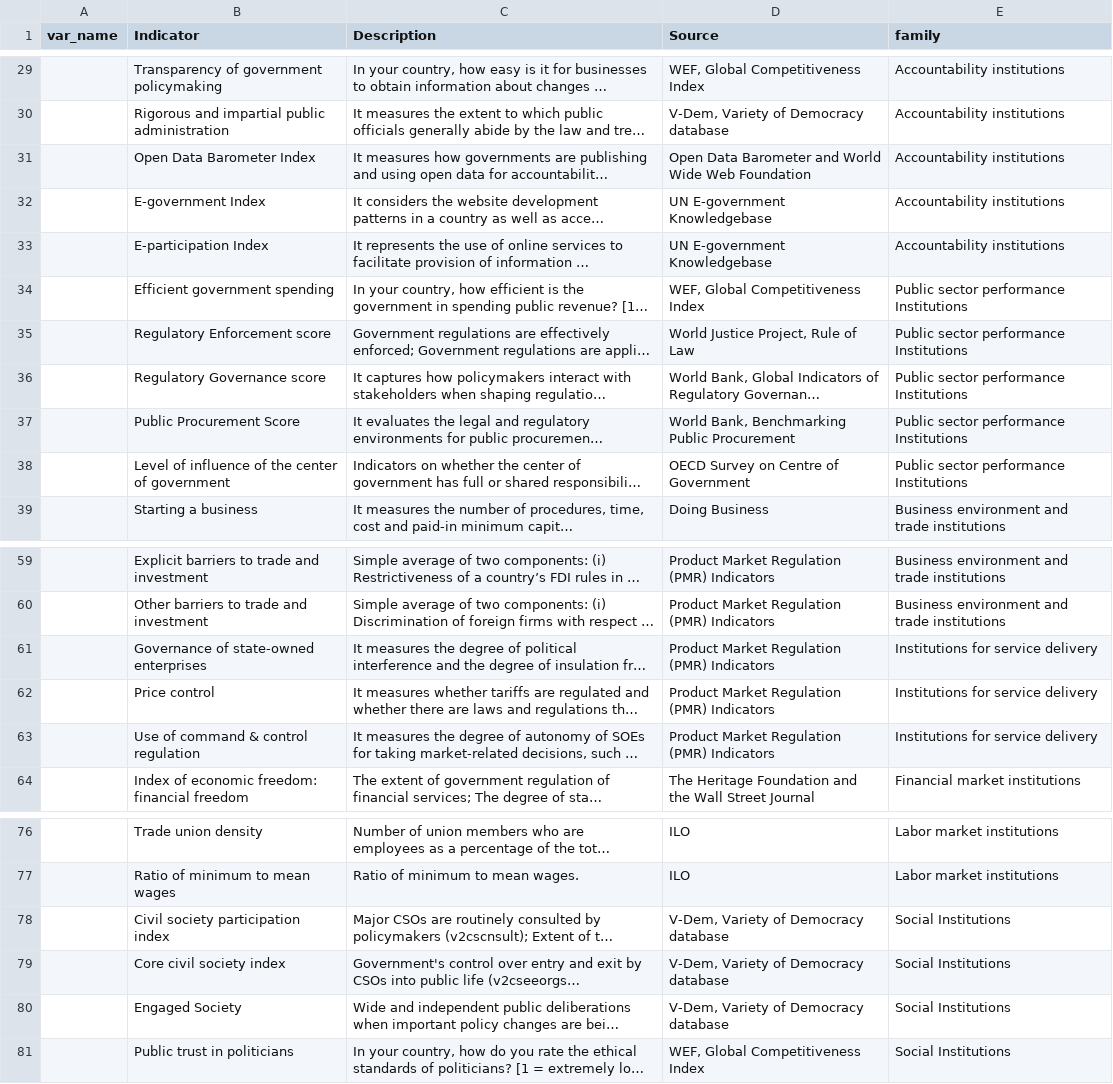
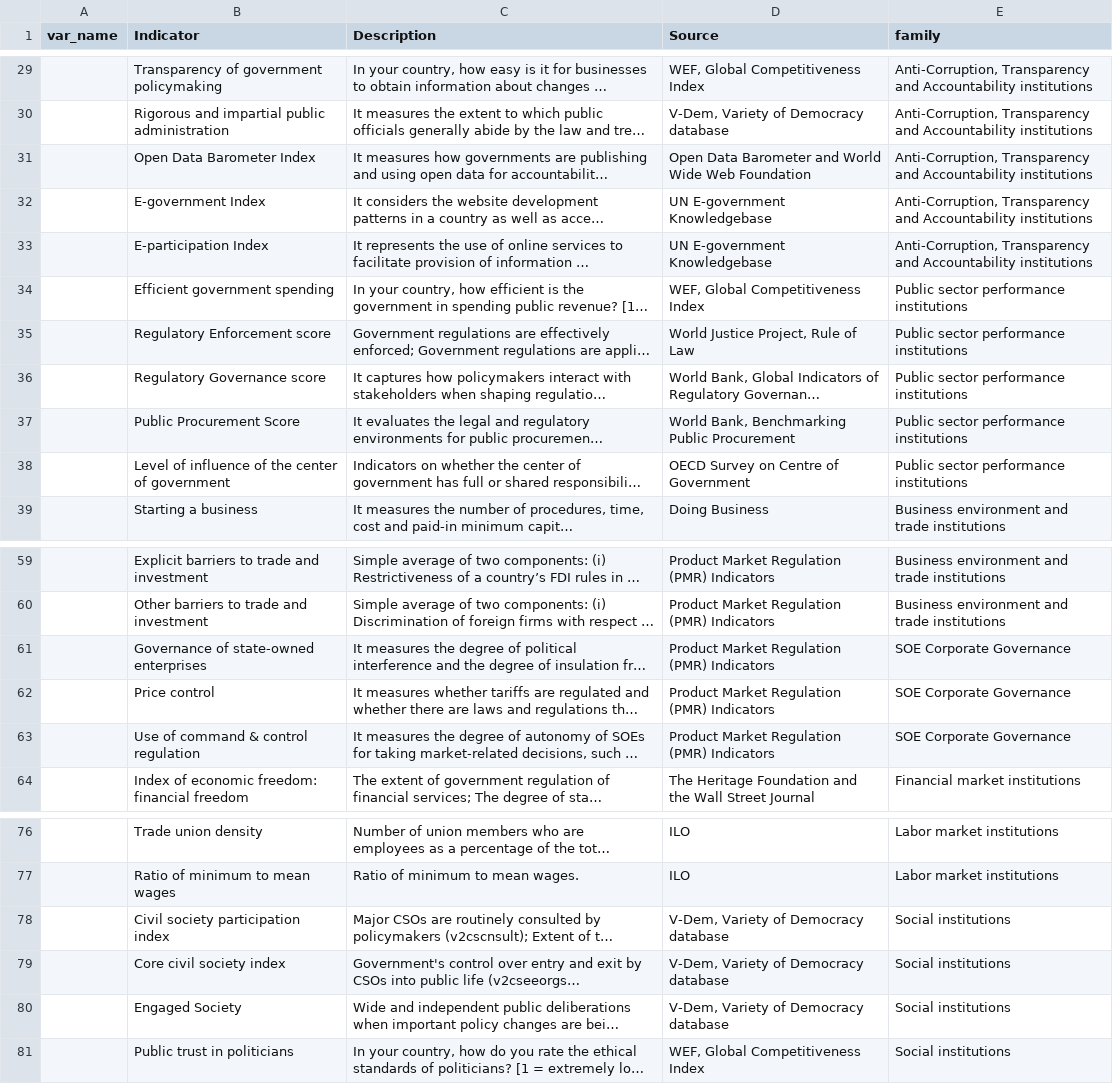
Before and after one commit to worldbank/institutional-assessment-dashboard, a CSV file: data/data_raw/indicator_definitions.csv, drawn as a sheet; only a part is shown, gaps mark what is left out; long unchanged cells end in …; the diff covers the shown part only; the diff names each change by its address in the sheet, - before the commit and + after, or states it on an @@ line.

Commit message:
update family names

```diff
--- a/data/data_raw/indicator_definitions.csv
+++ b/data/data_raw/indicator_definitions.csv
-E29:E33 (family): Accountability institutions
+E29:E33 (family): Anti-Corruption, Transparency and Accountability institutions
-E34:E38 (family): Public sector performance Institutions
+E34:E38 (family): Public sector performance institutions
-E61:E63 (family): Institutions for service delivery
+E61:E63 (family): SOE Corporate Governance
-E78:E81 (family): Social Institutions
+E78:E81 (family): Social institutions
```
Also changed, not shown: 27 edited cells elsewhere in this file, 2 other files.
